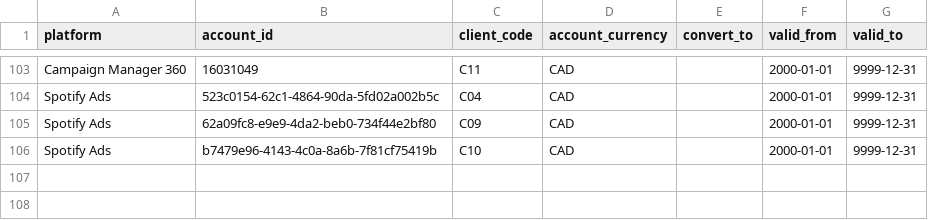
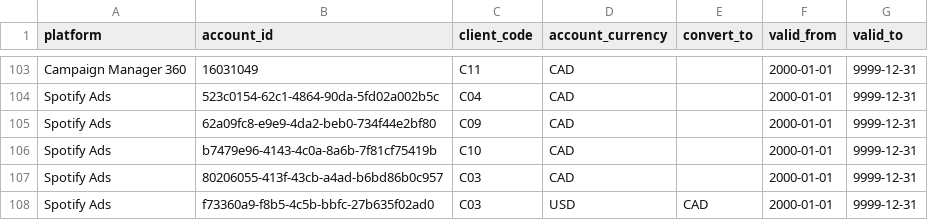
Before and after one commit to BooleanData-Systems/Epitaph-Group, a CSV file: seeds/map_platform_account.csv, drawn as a sheet; only a part is shown, gaps mark what is left out; the diff names each change by its address in the sheet, - before the commit and + after, or states it on an @@ line.

```diff
--- a/seeds/map_platform_account.csv
+++ b/seeds/map_platform_account.csv
+row 107: Spotify Ads | 80206055-413f-43cb-a4ad-b6bd86b0c957 | C03 | CAD |  | 2000-01-01 | 9999-12-31
+row 108: Spotify Ads | f73360a9-f8b5-4c5b-bbfc-27b635f02ad0 | C03 | USD | CAD | 2000-01-01 | 9999-12-31
```
Also changed, not shown: seeds/ctl_cutover.csv, seeds/mci_client_identifier.csv, 6 other files.
